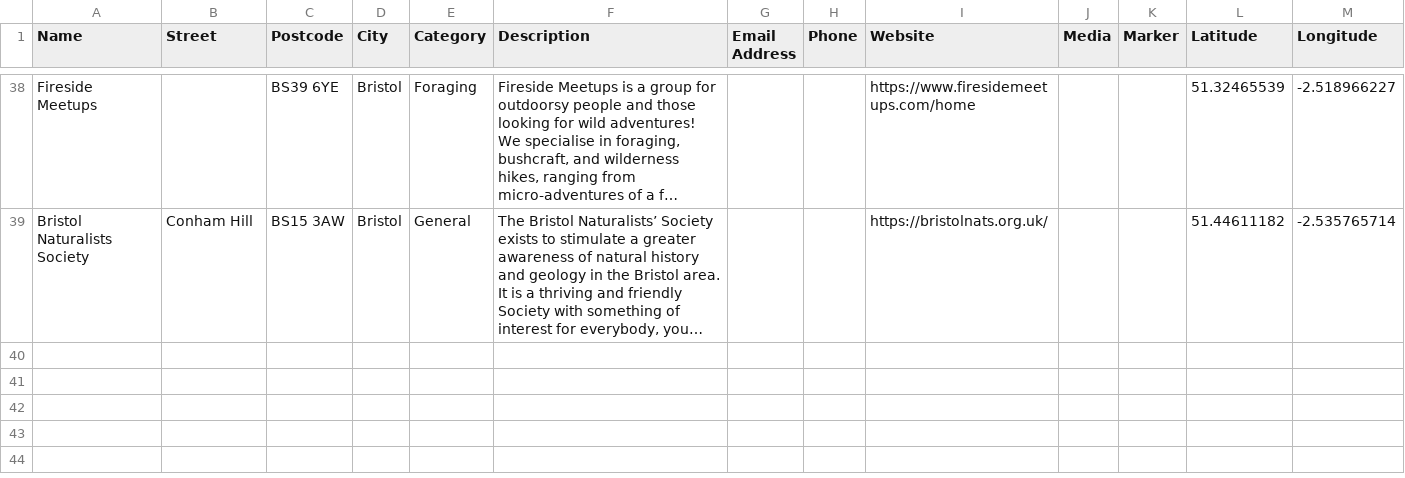
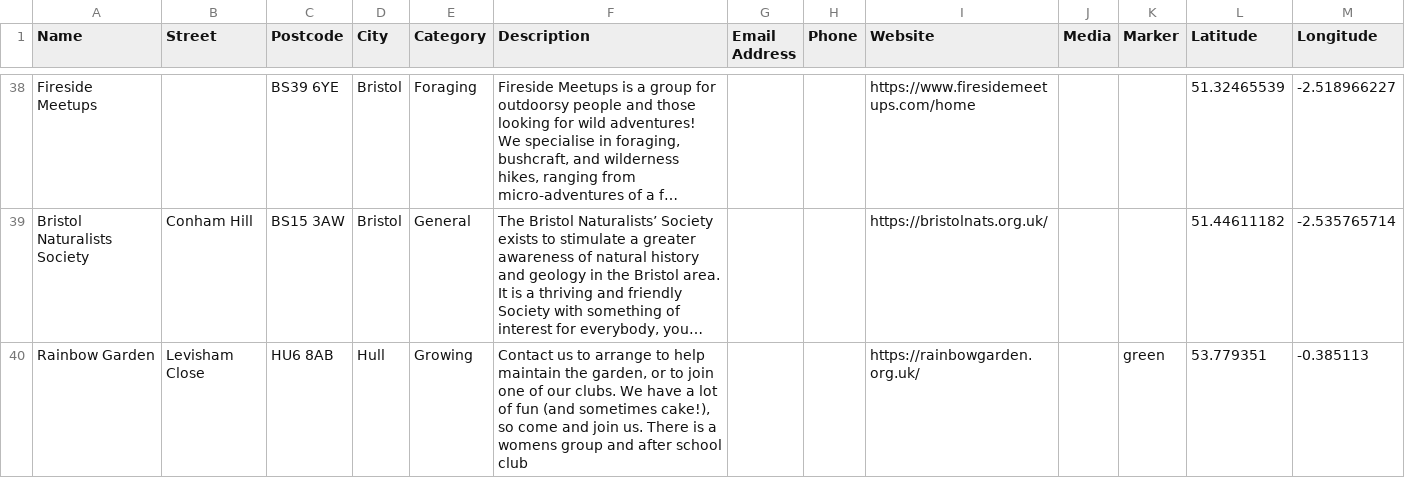
Before and after one commit to entangled-roots/tangledroots, a CSV file: locations.csv, drawn as a sheet; only a part is shown, gaps mark what is left out; long unchanged cells end in …; the diff names each change by its address in the sheet, - before the commit and + after, or states it on an @@ line.

```diff
--- a/locations.csv
+++ b/locations.csv
+row 40: Rainbow Garden | Levisham Close | HU6 8AB | Hull | Growing | Contact us to arrange to help maintain the garden, or to join one of our clubs. We have a lot of fun (and sometimes cake!), so come and join us. There is a womens group and after school club |  |  | https://rainbowgarden.org.uk/ |  | green | 53.779351 | -0.385113
```
